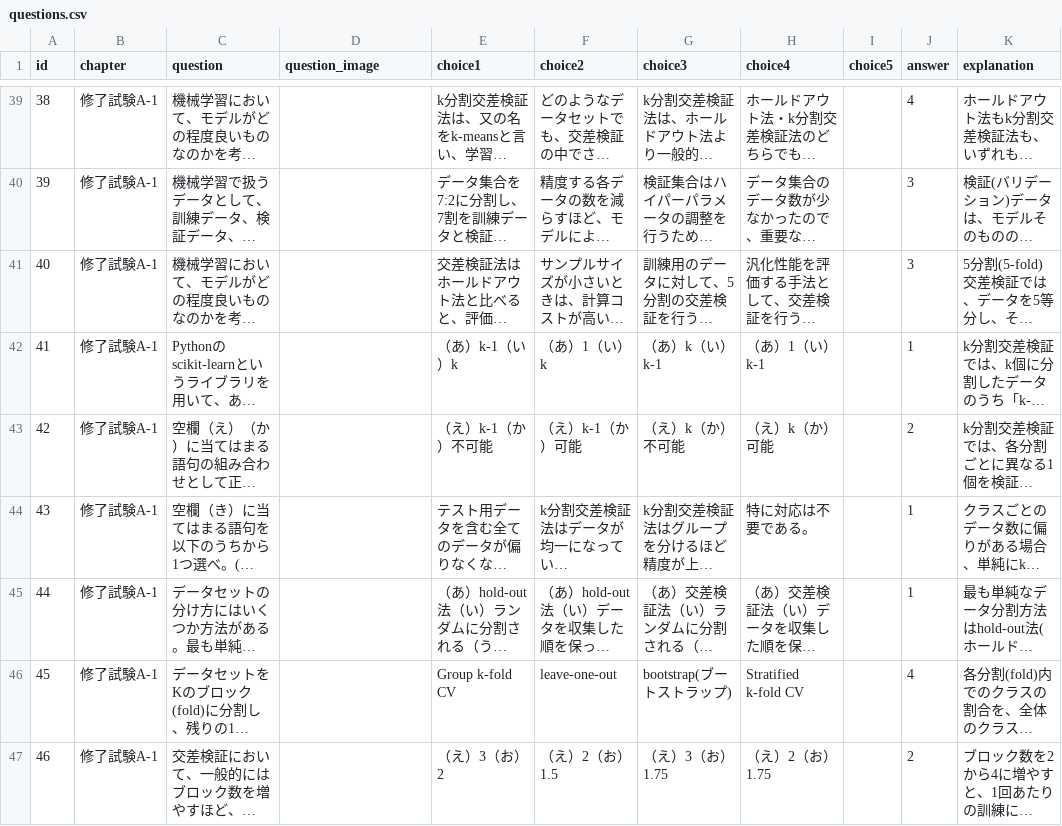
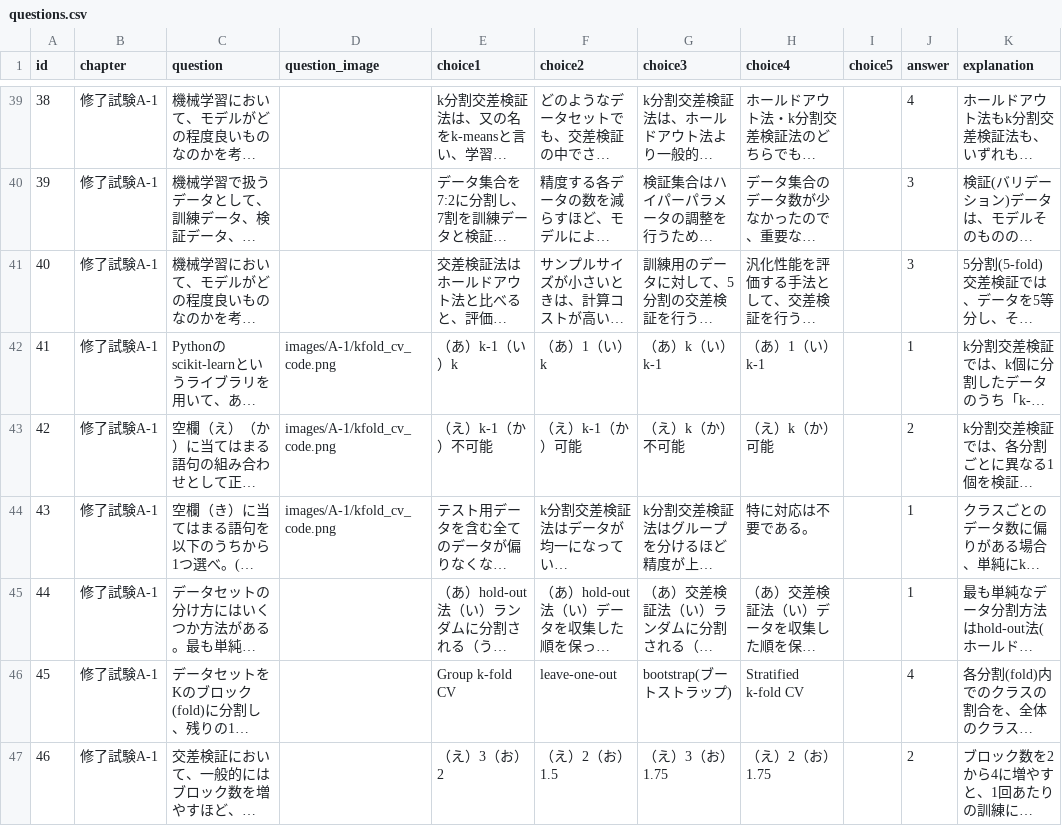
Before and after one commit to clavis-fukushima-r/e-shikaku-quiz, a CSV file: questions.csv, drawn as a sheet; only a part is shown, gaps mark what is left out; long unchanged cells end in …; the diff names each change by its address in the sheet, - before the commit and + after, or states it on an @@ line.

```diff
--- a/questions.csv
+++ b/questions.csv
-D42:D44 (question_image): (empty)
+D42:D44 (question_image): images/A-1/kfold_cv_code.png
```
Also changed, not shown: 22 other files.
